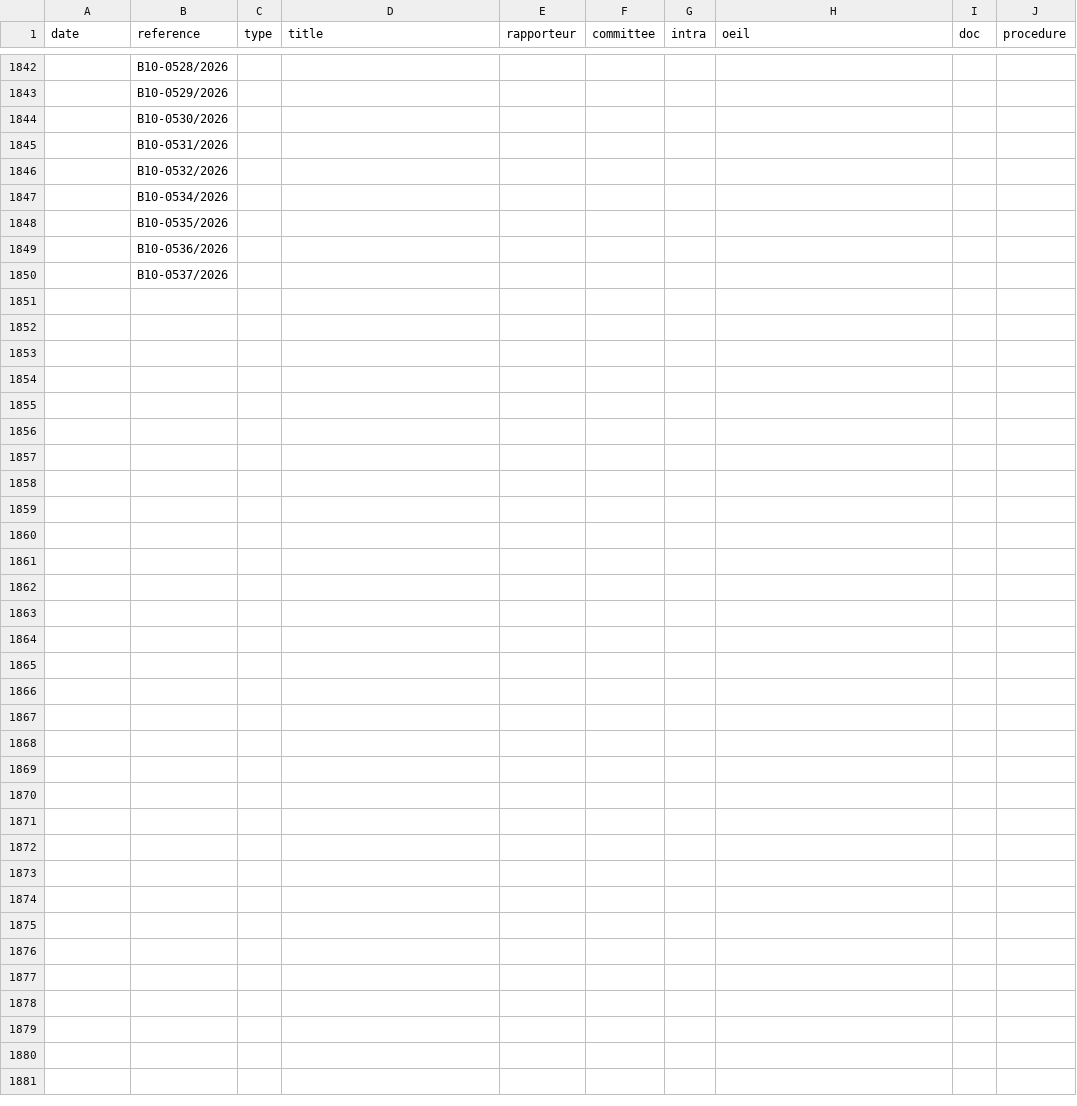
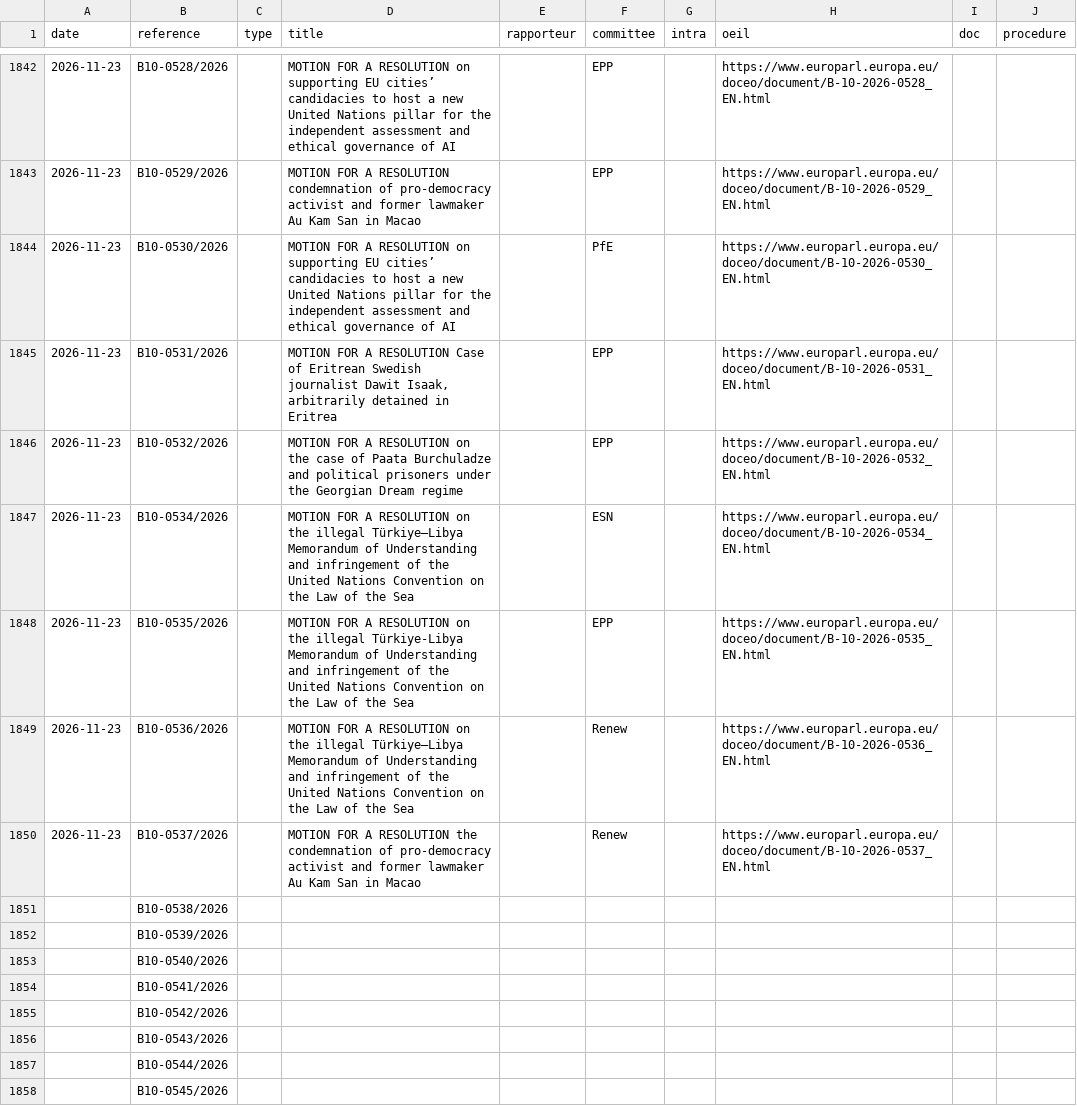
Before and after one commit to TechToThePeople/parlparse, a CSV file: data/text_tabled.csv, drawn as a sheet; only a part is shown, gaps mark what is left out; the diff covers the shown part only.

```diff
--- a/data/text_tabled.csv
+++ b/data/text_tabled.csv
@@ -1843,9 +1843,17 @@ date,reference,type,title,rapporteur,committee,intra,oeil,doc,procedure
-,B10-0528/2026,,,,,,,,
-,B10-0529/2026,,,,,,,,
-,B10-0530/2026,,,,,,,,
-,B10-0531/2026,,,,,,,,
-,B10-0532/2026,,,,,,,,
-,B10-0534/2026,,,,,,,,
-,B10-0535/2026,,,,,,,,
-,B10-0536/2026,,,,,,,,
-,B10-0537/2026,,,,,,,,
+2026-11-23,B10-0528/2026,,MOTION FOR A RESOLUTION on supporting EU cities’ candidacies to host a new United Nations pillar for the independent assessment and ethical governance of AI,,EPP,,https://www.europarl.europa.eu/doceo/document/B-10-2026-0528_EN.html,,
+2026-11-23,B10-0529/2026,,MOTION FOR A RESOLUTION condemnation of pro-democracy activist and former lawmaker Au Kam San in Macao,,EPP,,https://www.europarl.europa.eu/doceo/document/B-10-2026-0529_EN.html,,
+2026-11-23,B10-0530/2026,,MOTION FOR A RESOLUTION on supporting EU cities’ candidacies to host a new United Nations pillar for the independent assessment and ethical governance of AI,,PfE,,https://www.europarl.europa.eu/doceo/document/B-10-2026-0530_EN.html,,
+2026-11-23,B10-0531/2026,,"MOTION FOR A RESOLUTION Case of Eritrean Swedish journalist Dawit Isaak, arbitrarily detained in Eritrea",,EPP,,https://www.europarl.europa.eu/doceo/document/B-10-2026-0531_EN.html,,
+2026-11-23,B10-0532/2026,,MOTION FOR A RESOLUTION on the case of Paata Burchuladze and political prisoners under the Georgian Dream regime,,EPP,,https://www.europarl.europa.eu/doceo/document/B-10-2026-0532_EN.html,,
+2026-11-23,B10-0534/2026,,MOTION FOR A RESOLUTION on the illegal Türkiye–Libya Memorandum of Understanding and infringement of the United Nations Convention on the Law of the Sea,,ESN,,https://www.europarl.europa.eu/doceo/document/B-10-2026-0534_EN.html,,
+2026-11-23,B10-0535/2026,,MOTION FOR A RESOLUTION on the illegal Türkiye-Libya Memorandum of Understanding and infringement of the United Nations Convention on the Law of the Sea,,EPP,,https://www.europarl.europa.eu/doceo/document/B-10-2026-0535_EN.html,,
+2026-11-23,B10-0536/2026,,MOTION FOR A RESOLUTION on the illegal Türkiye–Libya Memorandum of Understanding and infringement of the United Nations Convention on the Law of the Sea,,Renew,,https://www.europarl.europa.eu/doceo/document/B-10-2026-0536_EN.html,,
+2026-11-23,B10-0537/2026,,MOTION FOR A RESOLUTION the condemnation of pro-democracy activist and former lawmaker Au Kam San in Macao ,,Renew,,https://www.europarl.europa.eu/doceo/document/B-10-2026-0537_EN.html,,
+,B10-0538/2026,,,,,,,,
+,B10-0539/2026,,,,,,,,
+,B10-0540/2026,,,,,,,,
+,B10-0541/2026,,,,,,,,
+,B10-0542/2026,,,,,,,,
+,B10-0543/2026,,,,,,,,
+,B10-0544/2026,,,,,,,,
+,B10-0545/2026,,,,,,,,
```
Also changed, not shown: 40 edited cells elsewhere in this file, 16 other files.
